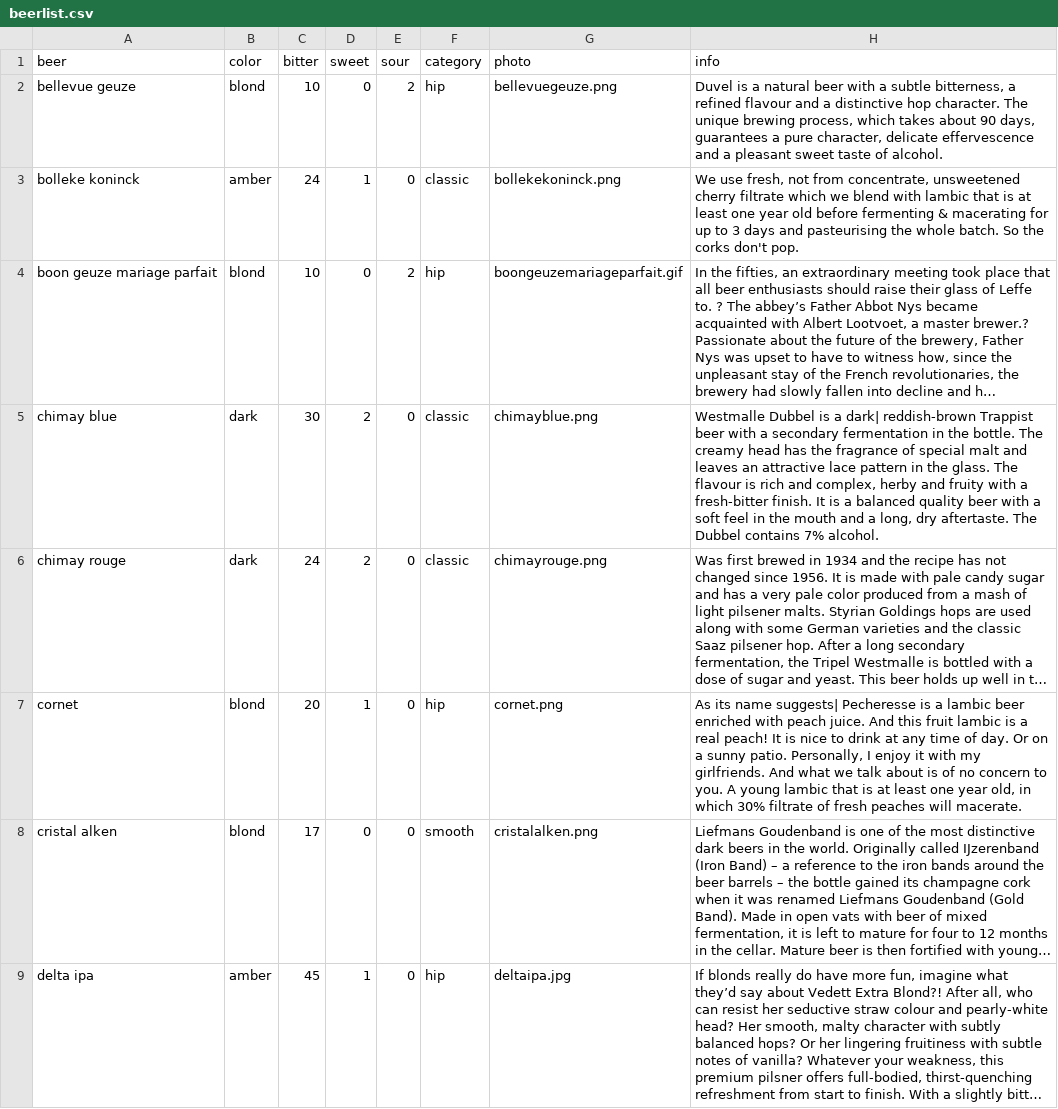
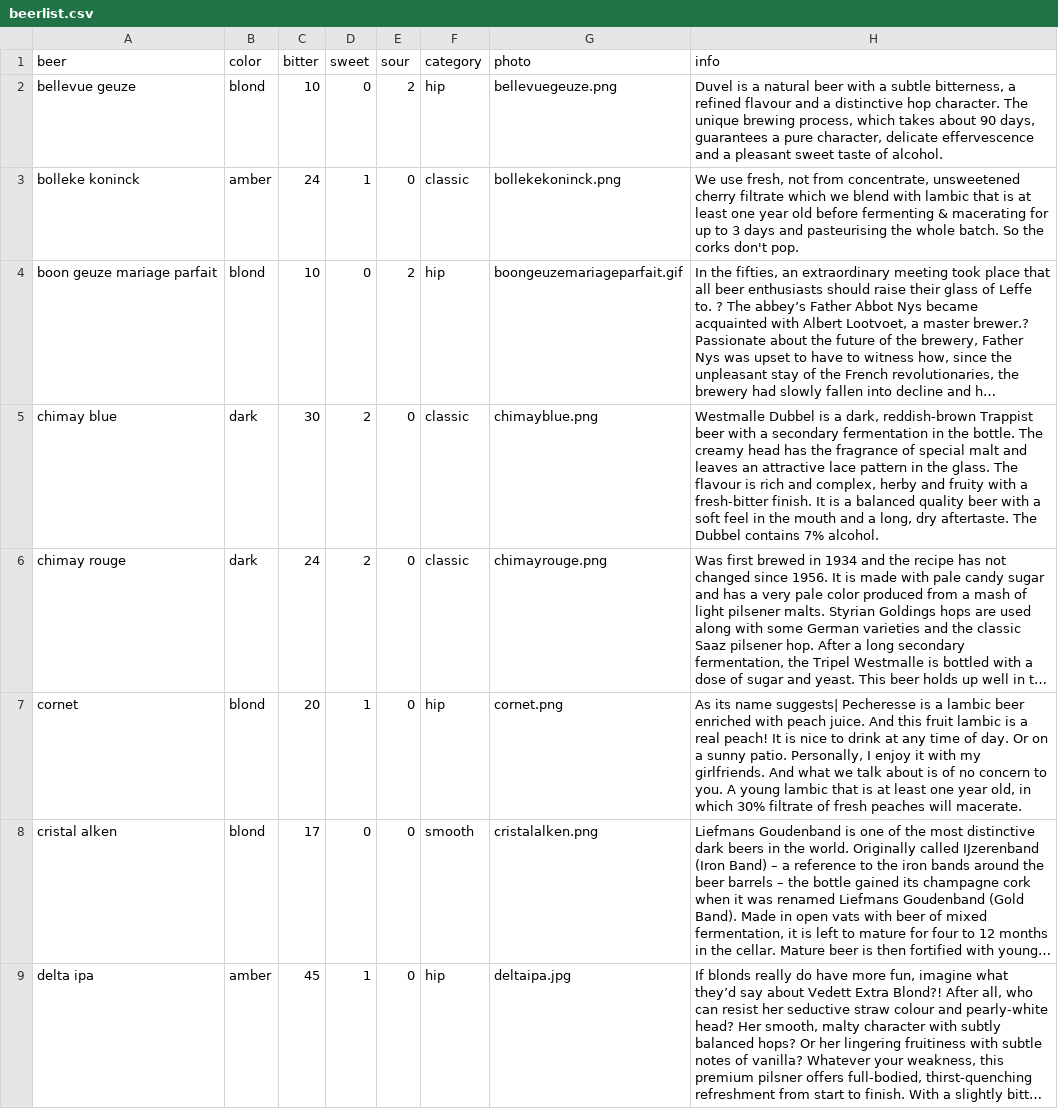
Before and after one commit to lilepeeps/TheBeerBot, a CSV file: src/Bot Application1/beerlist.csv, drawn as a sheet; only a part is shown; long unchanged cells end in …; the diff covers the shown part only; the diff names each change by its address in the sheet, - before the commit and + after, or states it on an @@ line.

Commit message:
Update beerlist.csv

```diff
--- a/src/Bot Application1/beerlist.csv
+++ b/src/Bot Application1/beerlist.csv
-H5 (info): …is a dark| reddish-brown Trappist…
+H5 (info): …is a dark, reddish-brown Trappist…
```
Also changed, not shown: 1 edited cell elsewhere in this file.
